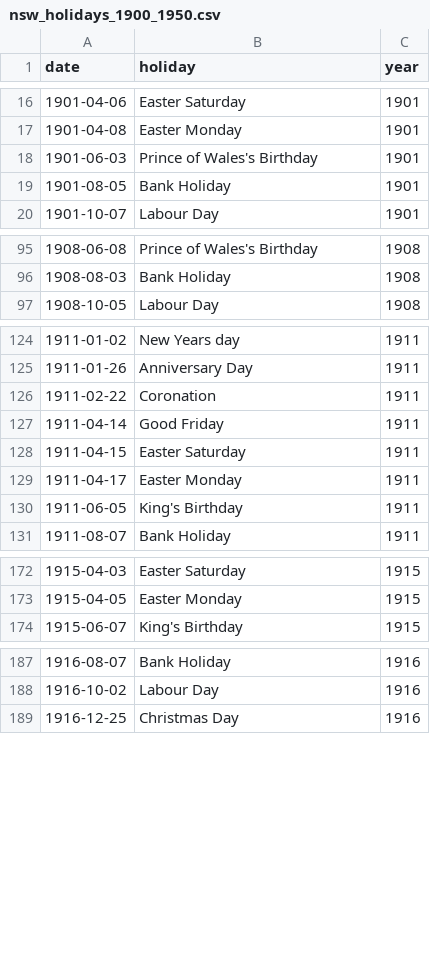
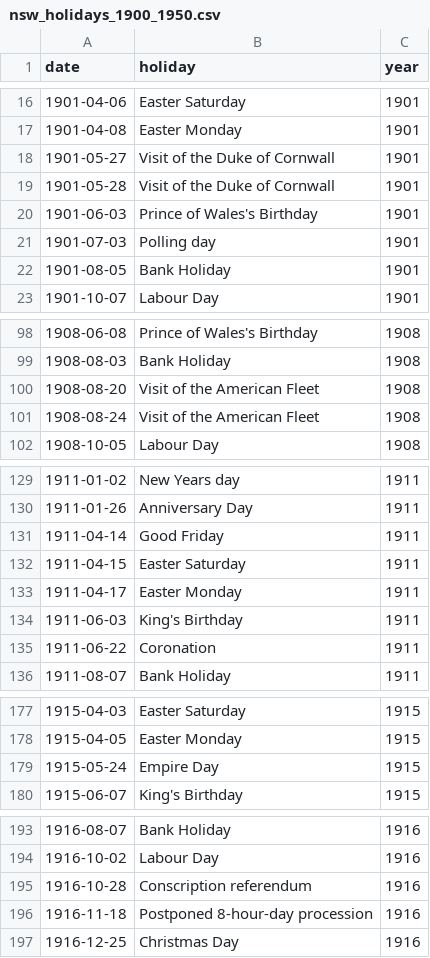
Before and after one commit to wragge/sydney-stock-exchange, a CSV file: nsw_holidays_1900_1950.csv, drawn as a sheet; only a part is shown, gaps mark what is left out.

Commit message:
Update holidays

```diff
--- a/nsw_holidays_1900_1950.csv
+++ b/nsw_holidays_1900_1950.csv
@@ -17,3 +17,6 @@ date,holiday,year
 1901-04-08,Easter Monday,1901
+1901-05-27,Visit of the Duke of Cornwall,1901
+1901-05-28,Visit of the Duke of Cornwall,1901
 1901-06-03,Prince of Wales's Birthday,1901
+1901-07-03,Polling day,1901
 1901-08-05,Bank Holiday,1901
@@ -96,2 +99,4 @@ date,holiday,year
 1908-08-03,Bank Holiday,1908
+1908-08-20,Visit of the American Fleet,1908
+1908-08-24,Visit of the American Fleet,1908
 1908-10-05,Labour Day,1908
@@ -125,3 +130,2 @@ date,holiday,year
 1911-01-26,Anniversary Day,1911
-1911-02-22,Coronation,1911
 1911-04-14,Good Friday,1911
@@ -129,3 +133,4 @@ date,holiday,year
 1911-04-17,Easter Monday,1911
-1911-06-05,King's Birthday,1911
+1911-06-03,King's Birthday,1911
+1911-06-22,Coronation,1911
 1911-08-07,Bank Holiday,1911
@@ -173,2 +178,3 @@ date,holiday,year
 1915-04-05,Easter Monday,1915
+1915-05-24,Empire Day,1915
 1915-06-07,King's Birthday,1915
@@ -188,2 +194,4 @@ date,holiday,year
 1916-10-02,Labour Day,1916
+1916-10-28,Conscription referendum,1916
+1916-11-18,Postponed 8-hour-day procession,1916
 1916-12-25,Christmas Day,1916
```
Also changed, not shown: 1 other file.
